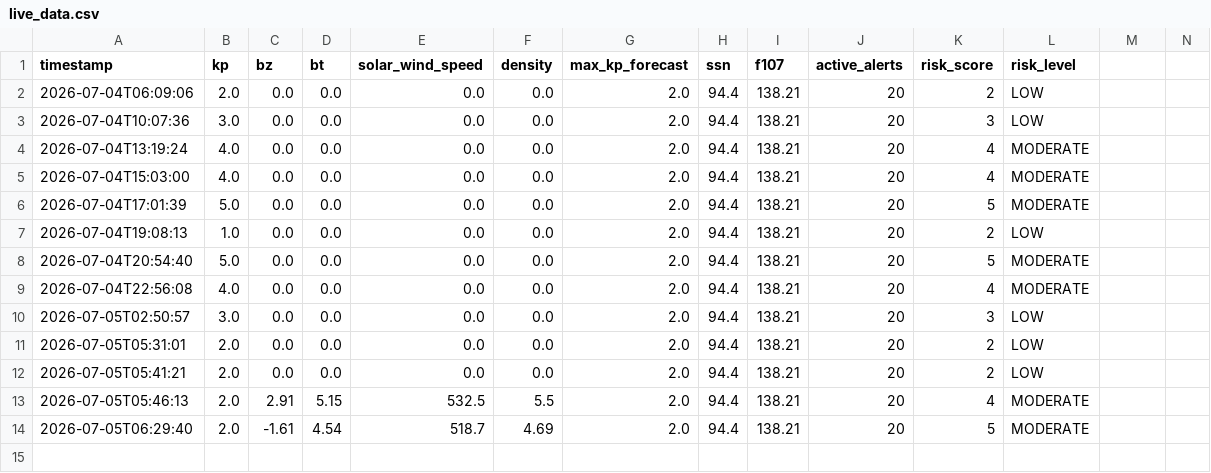
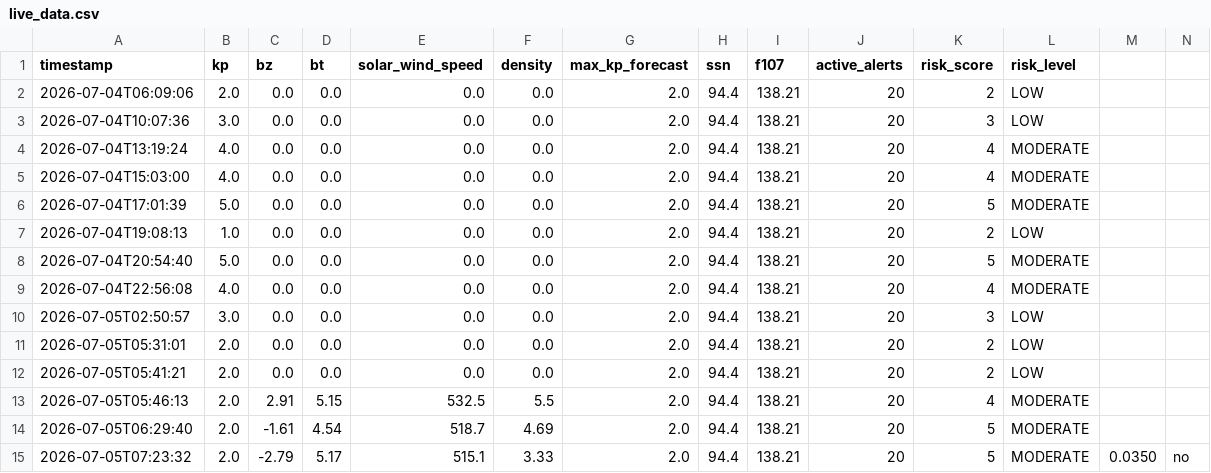
Before and after one commit to thakarnakshtra-dotcom/SolarShield, a CSV file: live_data.csv, drawn as a sheet; the diff names each change by its address in the sheet, - before the commit and + after, or states it on an @@ line.

```diff
--- a/live_data.csv
+++ b/live_data.csv
+row 15: 2026-07-05T07:23:32 | 2.0 | -2.79 | 5.17 | 515.1 | 3.33 | 2.0 | 94.4 | 138.21 | 20 | 5 | MODERATE | 0.0350 | no
```
